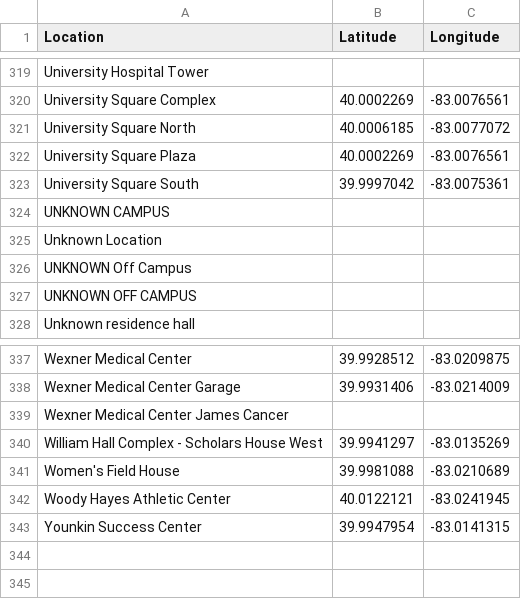
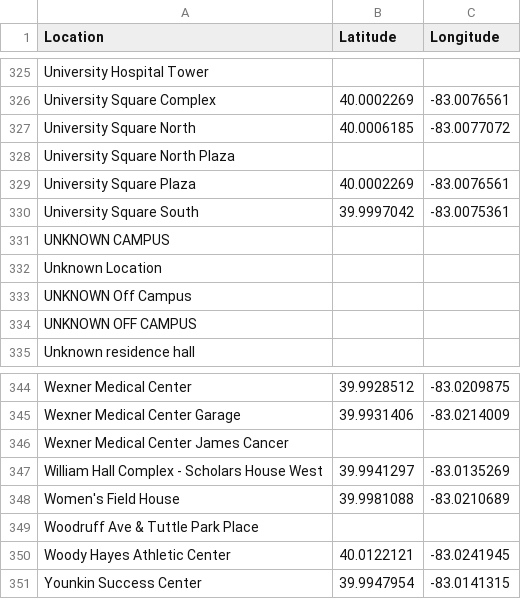
Before and after one commit to rathem30/safe-routes, a TSV file: scripts/data/osu_locations.tsv, drawn as a sheet; only a part is shown, gaps mark what is left out; the diff covers the shown part only.

```diff
--- a/scripts/data/osu_locations.tsv
+++ b/scripts/data/osu_locations.tsv
@@ -321,2 +327,3 @@ University Square Complex	40.0002269	-83.0076561
 University Square North	40.0006185	-83.0077072
+University Square North Plaza		
 University Square Plaza	40.0002269	-83.0076561
@@ -341,2 +348,3 @@ William Hall Complex - Scholars House West	39.9941297	-83.0135269
 Women's Field House	39.9981088	-83.0210689
+Woodruff Ave & Tuttle Park Place		
 Woody Hayes Athletic Center	40.0122121	-83.0241945
```
Also changed, not shown: 6 added rows elsewhere in this file, 3 other files.
